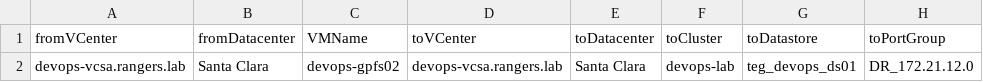
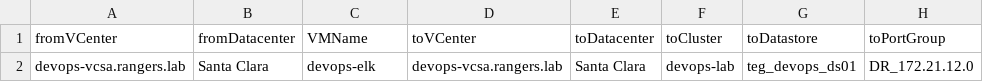
Before and after one commit to rubrik-devops/ruby-bits, a CSV file: infile.csv, drawn as a sheet.

```diff
--- a/infile.csv
+++ b/infile.csv
@@ -1,2 +1,2 @@
 "fromVCenter","fromDatacenter","VMName","toVCenter","toDatacenter","toCluster","toDatastore","toPortGroup"
-"devops-vcsa.rangers.lab","Santa Clara","devops-gpfs02","devops-vcsa.rangers.lab","Santa Clara","devops-lab","teg_devops_ds01","DR_172.21.12.0"
+"devops-vcsa.rangers.lab","Santa Clara","devops-elk","devops-vcsa.rangers.lab","Santa Clara","devops-lab","teg_devops_ds01","DR_172.21.12.0"
```
Also changed, not shown: 9 other files.
